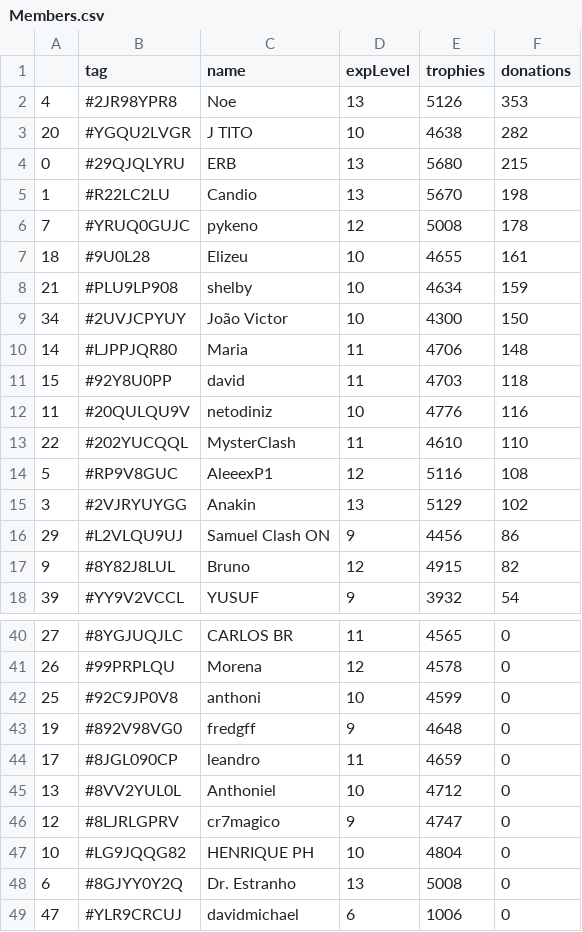
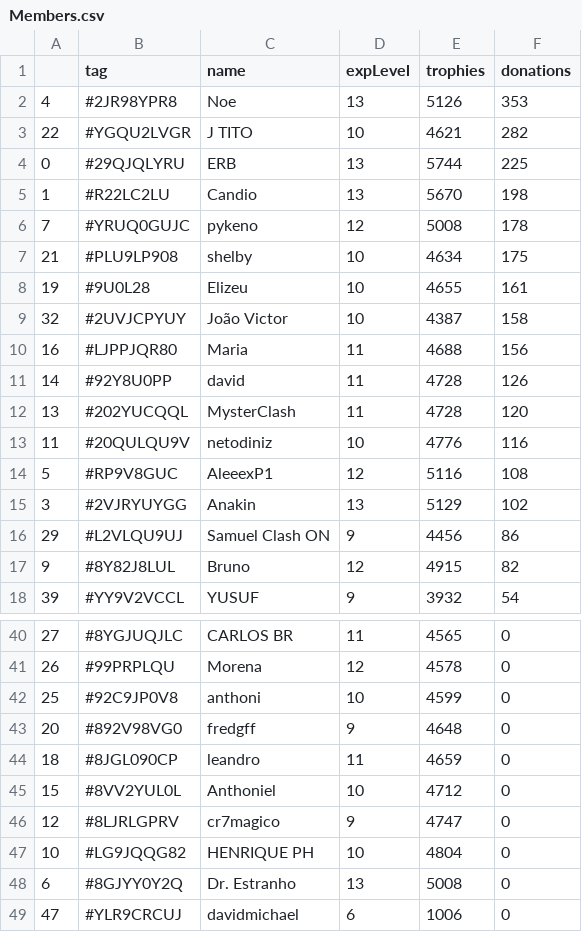
Before and after one commit to Brunopbb/APIClashRoyale, a CSV file: Members.csv, drawn as a sheet; only a part is shown, gaps mark what is left out; the diff covers the shown part only.

Commit message:
Atualização

```diff
--- a/Members.csv
+++ b/Members.csv
@@ -2,13 +2,13 @@
 4,#2JR98YPR8,Noe,13,5126,353
-20,#YGQU2LVGR,J TITO,10,4638,282
-0,#29QJQLYRU,ERB,13,5680,215
+22,#YGQU2LVGR,J TITO,10,4621,282
+0,#29QJQLYRU,ERB,13,5744,225
 1,#R22LC2LU,Candio,13,5670,198
 7,#YRUQ0GUJC,pykeno,12,5008,178
-18,#9U0L28,Elizeu,10,4655,161
-21,#PLU9LP908,shelby,10,4634,159
-34,#2UVJCPYUY,João Victor,10,4300,150
-14,#LJPPJQR80,Maria,11,4706,148
-15,#92Y8U0PP,david,11,4703,118
+21,#PLU9LP908,shelby,10,4634,175
+19,#9U0L28,Elizeu,10,4655,161
+32,#2UVJCPYUY,João Victor,10,4387,158
+16,#LJPPJQR80,Maria,11,4688,156
+14,#92Y8U0PP,david,11,4728,126
+13,#202YUCQQL,MysterClash,11,4728,120
 11,#20QULQU9V,netodiniz,10,4776,116
-22,#202YUCQQL,MysterClash,11,4610,110
 5,#RP9V8GUC,AleeexP1,12,5116,108
@@ -42,5 +42,5 @@
 25,#92C9JP0V8,anthoni,10,4599,0
-19,#892V98VG0,fredgff,9,4648,0
-17,#8JGL090CP,leandro,11,4659,0
-13,#8VV2YUL0L,Anthoniel,10,4712,0
+20,#892V98VG0,fredgff,9,4648,0
+18,#8JGL090CP,leandro,11,4659,0
+15,#8VV2YUL0L,Anthoniel,10,4712,0
 12,#8LJRLGPRV,cr7magico,9,4747,0
```
Also changed, not shown: 2 added rows, 2 removed rows, 2 moved rows and 5 edited cells elsewhere in this file.
